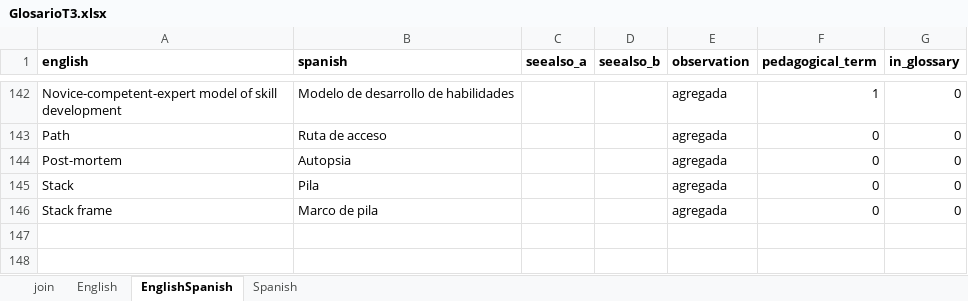
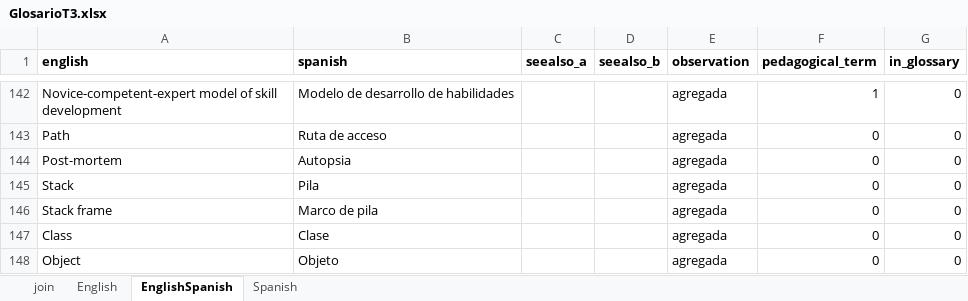
Before and after one commit to yabellini/T3Glossary, an Excel workbook: files/GlosarioT3.xlsx, sheet EnglishSpanish, drawn as a sheet; only a part is shown, gaps mark what is left out; values as stored, in another font and other column widths than the file's, no borders; the diff names each change by its address in the sheet, - before the commit and + after, or states it on an @@ line.

```diff
--- a/files/GlosarioT3.xlsx (sheet EnglishSpanish)
+++ b/files/GlosarioT3.xlsx (sheet EnglishSpanish)
+row 147: Class | Clase |  |  | agregada | 0 | 0
+row 148: Object | Objeto |  |  | agregada | 0 | 0
```
Also changed, not shown: sheet Spanish, sheet English.
